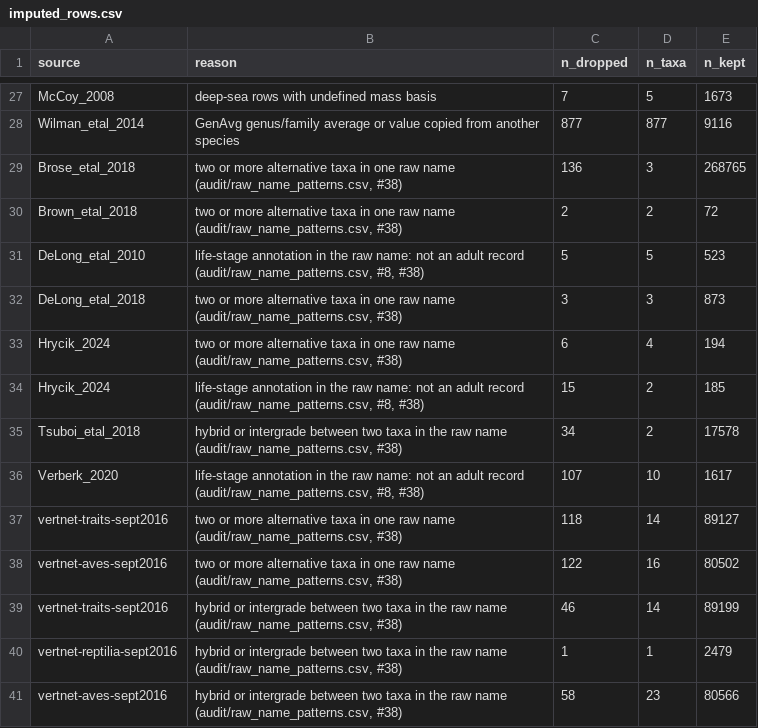
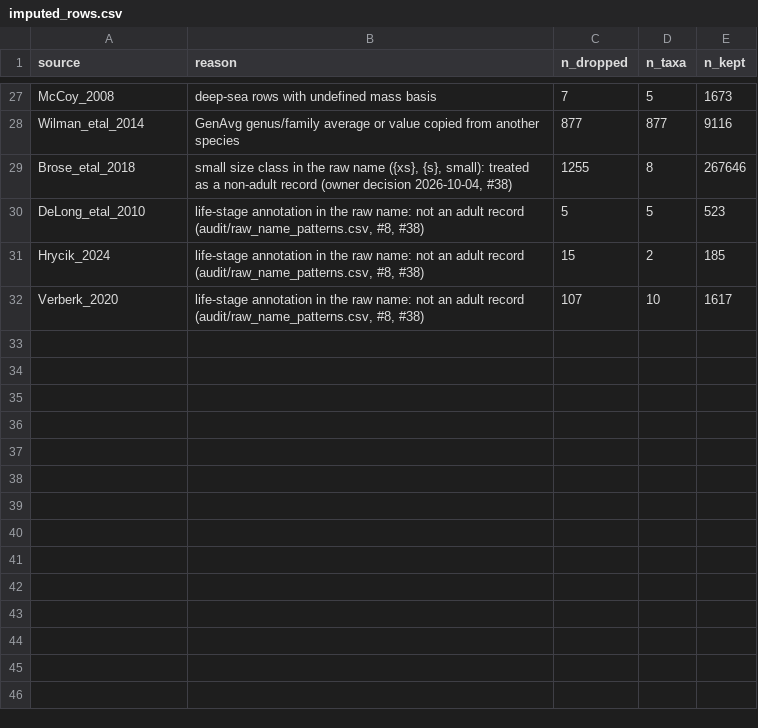
Before and after one commit to TaxonBodyMassML/TaxonBodyMass_DB, a CSV file: audit/imputed_rows.csv, drawn as a sheet; only a part is shown, gaps mark what is left out; removed rows and columns are numbered as before the commit, all else as after; the diff names each change by its address in the sheet, - before the commit and + after, or states it on an @@ line.

Commit message:
Regenerate outputs with the owner's decisions on size classes, species groups, hybrids and alternatives (#38)
Recompile of 2026-10-04 with the downloads off. Against origin/main
TaxonBodyMass.csv goes from 38,564 to 38,567 species: Edaphus lederi (#37),
Octolasion tyrtaeum, Lithobius cyrtopus ('Lithobius cyrt/mutabi' cut at the
slash, GBIF 93) and Potamothrix bedoti enter; Trachytes pauperior leaves,
all 369 of its rows being the small size class {s}. The six species the
species-group rule had removed are back. audit/imputed_rows.csv is
origin/main's file plus the four rows of this run (Brose_etal_2018 small
size classes 1,255 rows; life stages of DeLong_etal_2010, Hrycik_2024 and
Verberk_2020); the Brose_2005 row cannot be regenerated without
DataRetrieve (#40). reports/warnings_raw_names.md: 1,124 names, 15 classes,
no uncovered name. Bib/ unchanged.

```diff
--- a/audit/imputed_rows.csv
+++ b/audit/imputed_rows.csv
-row 29: Brose_etal_2018 | two or more alternative taxa in one raw name (audit/raw_name_patterns.csv, #38) | 136 | 3 | 268765
-row 30: Brown_etal_2018 | two or more alternative taxa in one raw name (audit/raw_name_patterns.csv, #38) | 2 | 2 | 72
+row 29: Brose_etal_2018 | small size class in the raw name ({xs}, {s}, small): treated as a non-adult record (owner decision 2026-10-04, #38) | 1255 | 8 | 267646
-row 32: DeLong_etal_2018 | two or more alternative taxa in one raw name (audit/raw_name_patterns.csv, #38) | 3 | 3 | 873
-row 33: Hrycik_2024 | two or more alternative taxa in one raw name (audit/raw_name_patterns.csv, #38) | 6 | 4 | 194
-row 35: Tsuboi_etal_2018 | hybrid or intergrade between two taxa in the raw name (audit/raw_name_patterns.csv, #38) | 34 | 2 | 17578
-row 37: vertnet-traits-sept2016 | two or more alternative taxa in one raw name (audit/raw_name_patterns.csv, #38) | 118 | 14 | 89127
-row 38: vertnet-aves-sept2016 | two or more alternative taxa in one raw name (audit/raw_name_patterns.csv, #38) | 122 | 16 | 80502
-row 39: vertnet-traits-sept2016 | hybrid or intergrade between two taxa in the raw name (audit/raw_name_patterns.csv, #38) | 46 | 14 | 89199
-row 40: vertnet-reptilia-sept2016 | hybrid or intergrade between two taxa in the raw name (audit/raw_name_patterns.csv, #38) | 1 | 1 | 2479
-row 41: vertnet-aves-sept2016 | hybrid or intergrade between two taxa in the raw name (audit/raw_name_patterns.csv, #38) | 58 | 23 | 80566
```
Also changed, not shown: 8 other files.
